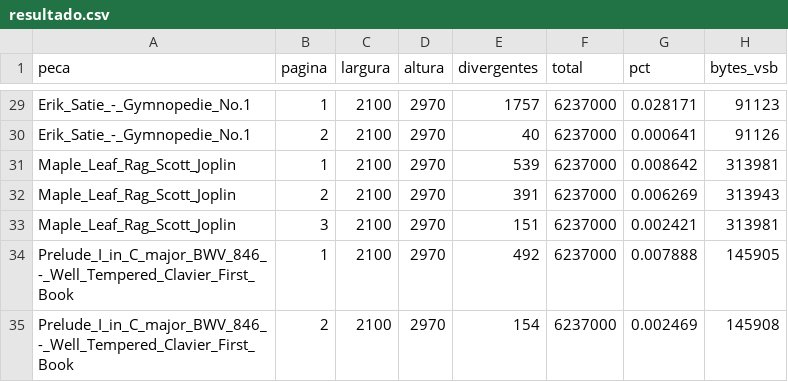
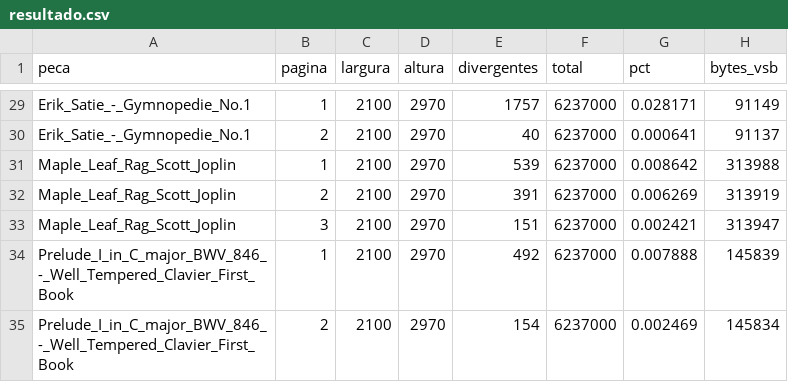
Before and after one commit to mkanada/verovio_flutter_bridge, a CSV file: compare/corpus/resultado.csv, drawn as a sheet; only a part is shown, gaps mark what is left out; the diff covers the shown part only; the diff names each change by its address in the sheet, - before the commit and + after, or states it on an @@ line.

```diff
--- a/compare/corpus/resultado.csv
+++ b/compare/corpus/resultado.csv
-H29 (bytes_vsb): 91123
+H29 (bytes_vsb): 91149
-H30 (bytes_vsb): 91126
+H30 (bytes_vsb): 91137
-H31 (bytes_vsb): 313981
+H31 (bytes_vsb): 313988
-H32 (bytes_vsb): 313943
+H32 (bytes_vsb): 313919
-H33 (bytes_vsb): 313981
+H33 (bytes_vsb): 313947
-H34 (bytes_vsb): 145905
+H34 (bytes_vsb): 145839
-H35 (bytes_vsb): 145908
+H35 (bytes_vsb): 145834
```
Also changed, not shown: 29 edited cells elsewhere in this file, 11 other files.
